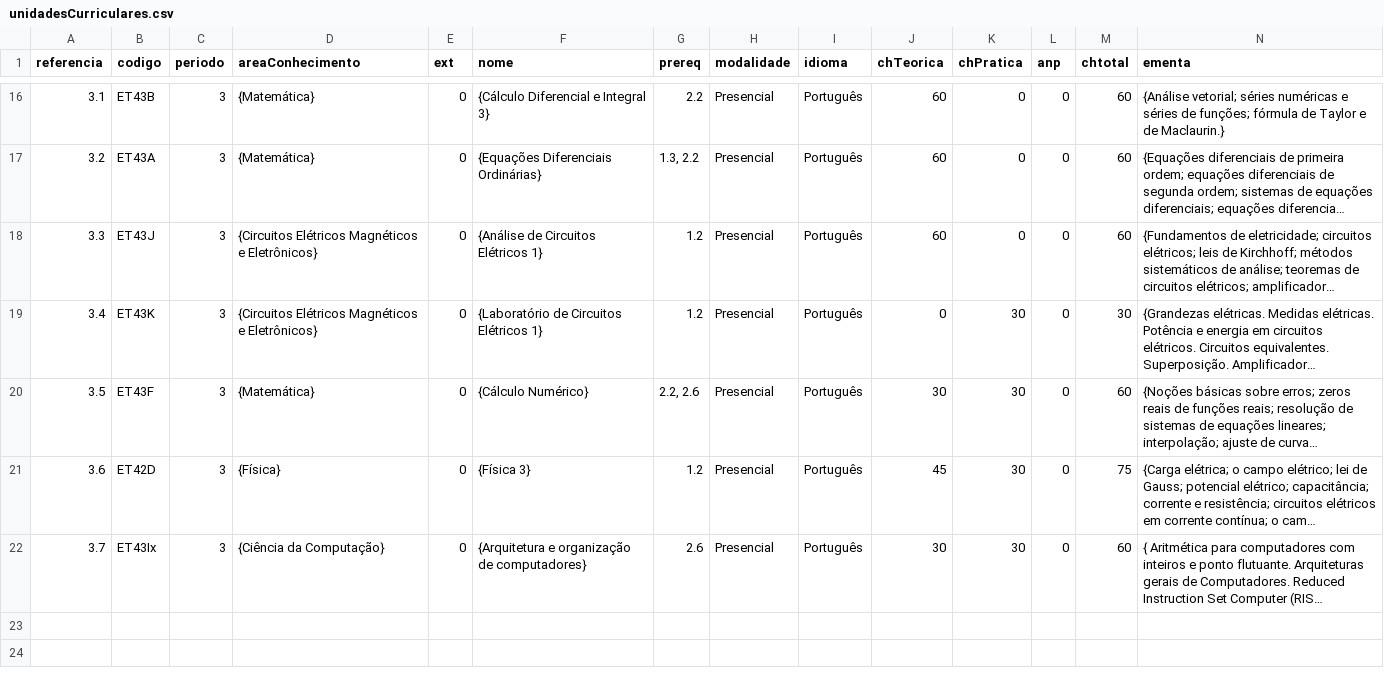
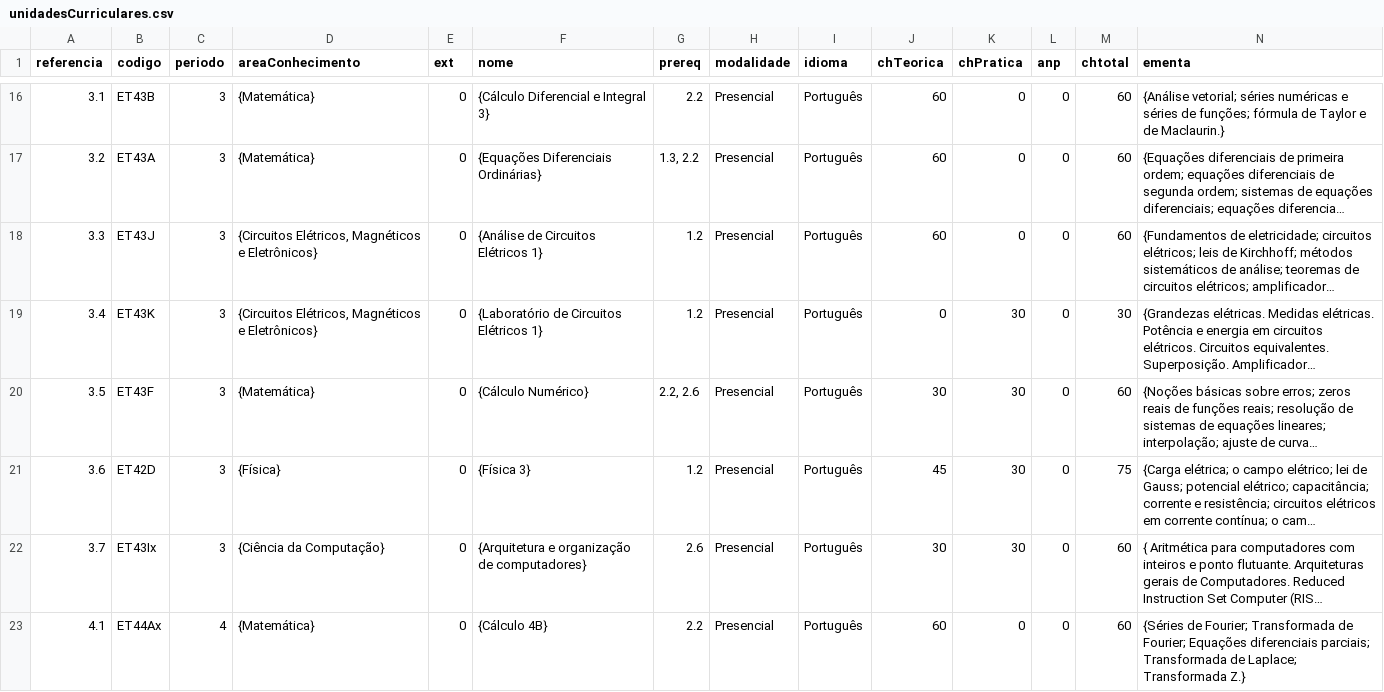
Before and after one commit to coele-td/ppc2021, a CSV file: Dados/unidadesCurriculares.csv, drawn as a sheet; only a part is shown, gaps mark what is left out; long unchanged cells end in …; the diff covers the shown part only; the diff names each change by its address in the sheet, - before the commit and + after, or states it on an @@ line.

```diff
--- a/Dados/unidadesCurriculares.csv
+++ b/Dados/unidadesCurriculares.csv
-D18:D19 (areaConhecimento): {Circuitos Elétricos Magnéticos e…
+D18:D19 (areaConhecimento): {Circuitos Elétricos, Magnéticos e…
+row 23: 4.1 | ET44Ax | 4 | {Matemática} | 0 | {Cálculo 4B} | 2.2 | Presencial | Português | 60 | 0 | 0 | 60 | {Séries de Fourier; Transformada de Fourier; Equações diferenciais parciais; Transformada de Laplace; Transformada Z.}
```
Also changed, not shown: 5 added rows elsewhere in this file, 3 other files.
